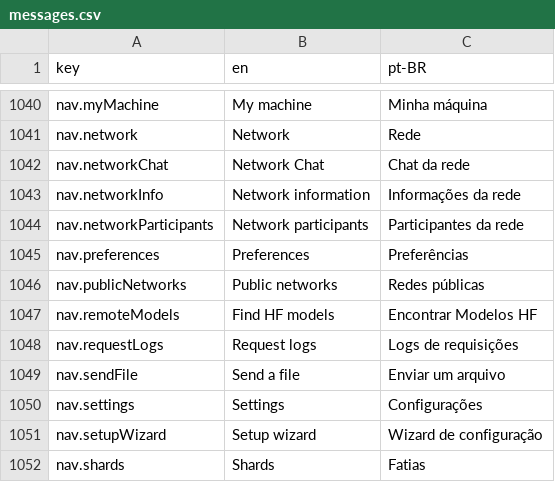
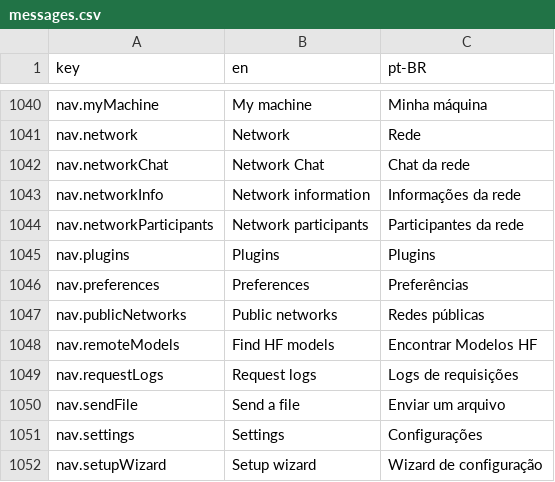
Before and after one commit to pieceofmindcloud/pom, a CSV file: apps/frontend/src/i18n/messages.csv, drawn as a sheet; only a part is shown, gaps mark what is left out; the shorter side is filled out with more unchanged rows; the diff names each change by its address in the sheet, - before the commit and + after, or states it on an @@ line.

Commit message:
fix: make the plugin host self-heal test deterministic and surface the catalog
O teste `heartbeat_success_restarts_the_stopped_plugin_host`, entregue no
commit anterior, falhava de forma determinística na bateria: `restore()` -
a restauração de boot que `from_catalog` dispara por plugin - é uma tarefa
concorrente que sobrescreve o estado em memória com o do banco e pode religar
o host por conta própria. O teste monta estado à mão (injeta `plugin_path`),
então perdia a corrida contra ela: ora o `plugin_path` sumia antes do
self-heal, ora o host revivia depois da revogação. Não era defeito do
heartbeat - o caminho de produção está correto.

`from_catalog` passa a receber `restore_on_boot`: produção continua `true`
(é o que religa um plugin já ativado depois de um restart do `pom`), e os
construtores de teste passam `false`. Nenhum teste cobria a restauração de
boot, então nada se perde e os cenários deixam de ser não determinísticos.
Bateria: 1422 passed, 0 failed (`cargo test -p node -p enterprise-protocol
-p pom-plugin-host -- --skip prefix_reuse_lab`).

Menu: a tela de Plugins só era alcançável esbarrando numa funcionalidade
bloqueada, herdando o caminho da antiga `/enterprise`. Um catálogo que existe
para mostrar o que ainda não foi comprado precisa ser navegável antes da
compra, então ganha entrada própria em Configurações, antes de "Sobre" - que
continua sendo a casa da atualização do binário `pom`, item distinto de
propósito.

Documentação: `crates/enterprise-protocol/AGENTS.md` ainda dizia que o crate
carrega o aviso de atualização do `pom_core`, que saiu dele no pivô de
plugins; `crates/AGENTS.md` e `docs/AGENTS.md` ainda descreviam licença de
produto único; o doc de módulo do fake host apontava para `enterprise.rs` e
`enterprise_host.rs`, renomeados.

```diff
--- a/apps/frontend/src/i18n/messages.csv
+++ b/apps/frontend/src/i18n/messages.csv
+row 1045: nav.plugins | Plugins | Plugins
```
Also changed, not shown: 9 other files.
